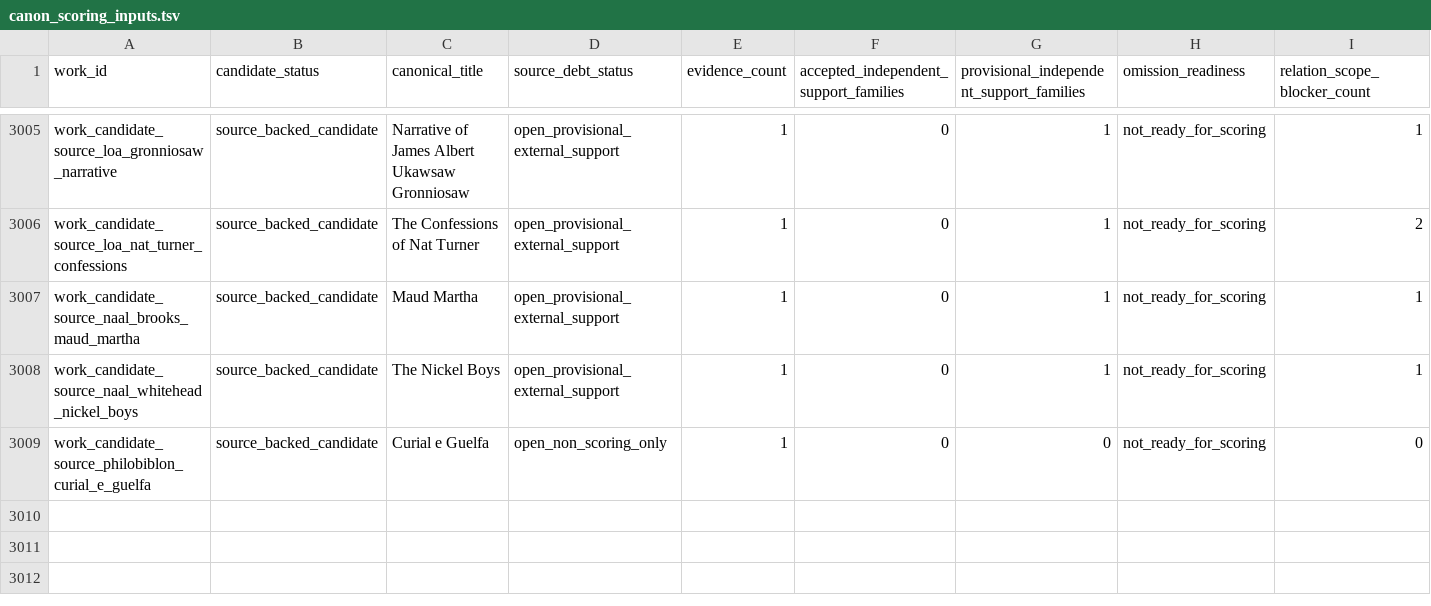
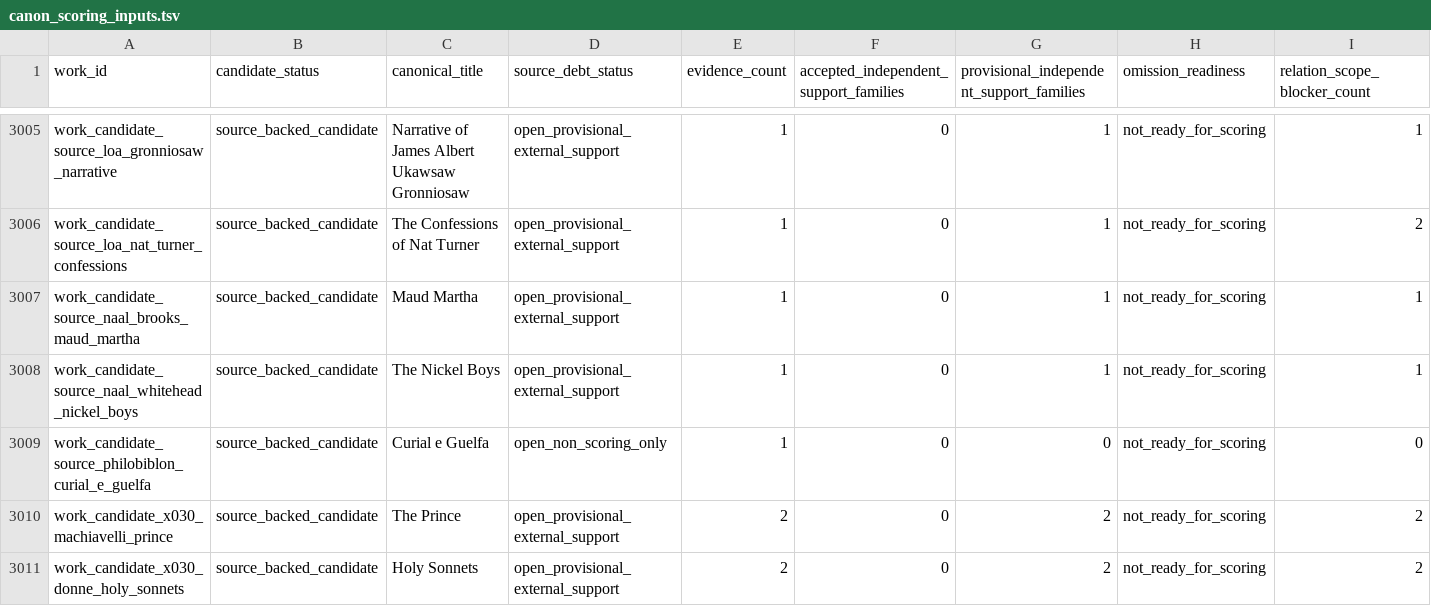
Before and after one commit to benjaminkramer50/benjaminkramer50.github.io, a TSV file: _planning/canon_build/tables/canon_scoring_inputs.tsv, drawn as a sheet; only a part is shown, gaps mark what is left out; rows hold the shown columns only; the diff covers the shown part only; the diff names each change by its address in the sheet, - before the commit and + after, or states it on an @@ line.

```diff
--- a/_planning/canon_build/tables/canon_scoring_inputs.tsv
+++ b/_planning/canon_build/tables/canon_scoring_inputs.tsv
+row 3010: work_candidate_x030_machiavelli_prince | source_backed_candidate | The Prince | open_provisional_external_support | 2 | 0 | 2 | not_ready_for_scoring | 2
+row 3011: work_candidate_x030_donne_holy_sonnets | source_backed_candidate | Holy Sonnets | open_provisional_external_support | 2 | 0 | 2 | not_ready_for_scoring | 2
```
Also changed, not shown: 2 added rows and 38 edited cells elsewhere in this file, _planning/canon_build/tables/canon_omission_queue.tsv, _planning/canon_build/tables/canon_packet_status.tsv, 16 other files.
